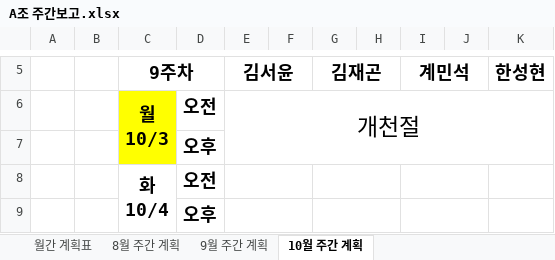
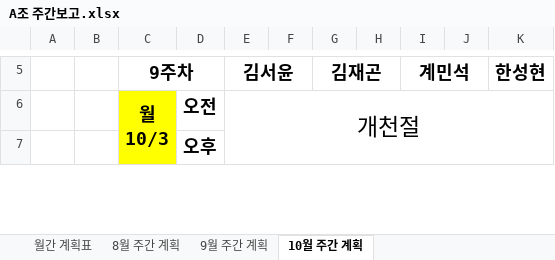
Before and after one commit to SaintSeong/JusungProject, an Excel workbook: A조 주간보고.xlsx, sheet 10월 주간 계획, drawn as a sheet; only a part is shown, gaps mark what is left out; values as stored, in another font and other column widths than the file's, no borders; removed rows and columns are numbered as before the commit, all else as after; ↵ is a line break in a cell; the diff covers the shown part only; the diff names each change by its address in the sheet, - before the commit and + after, or states it on an @@ line.

```diff
--- a/A조 주간보고.xlsx (sheet 10월 주간 계획)
+++ b/A조 주간보고.xlsx (sheet 10월 주간 계획)
-row 8:  |  | 화 ↵ 10/4 | 오전
-row 9:  |  |  | 오후
```
Also changed, not shown: 2 added rows elsewhere in this sheet, sheet 9월 주간 계획, 11 other files.
